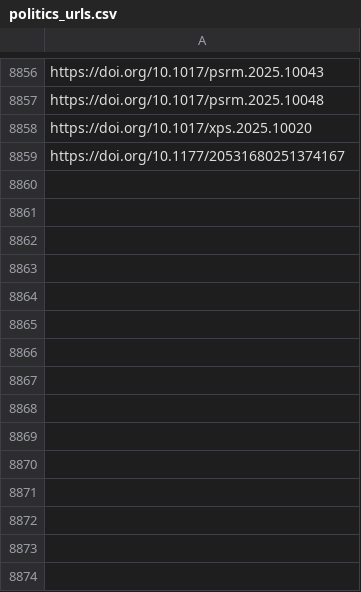
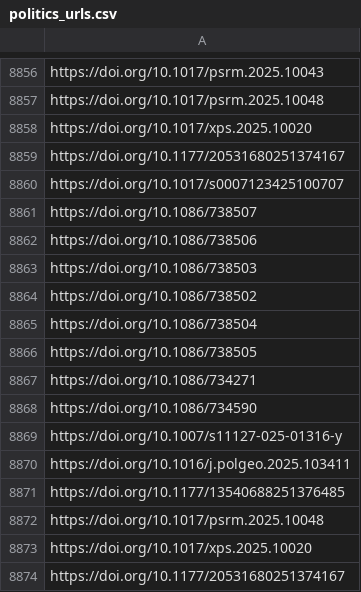
Before and after one commit to jacob-long/picnic, a CSV file: memory/politics_urls.csv, drawn as a sheet; only a part is shown, gaps mark what is left out.

```diff
--- a/memory/politics_urls.csv
+++ b/memory/politics_urls.csv
@@ -8859 +8859,16 @@ https://doi.org/10.1017/xps.2025.10020
 https://doi.org/10.1177/20531680251374167
+https://doi.org/10.1017/s0007123425100707
+https://doi.org/10.1086/738507
+https://doi.org/10.1086/738506
+https://doi.org/10.1086/738503
+https://doi.org/10.1086/738502
+https://doi.org/10.1086/738504
+https://doi.org/10.1086/738505
+https://doi.org/10.1086/734271
+https://doi.org/10.1086/734590
+https://doi.org/10.1007/s11127-025-01316-y
+https://doi.org/10.1016/j.polgeo.2025.103411
+https://doi.org/10.1177/13540688251376485
+https://doi.org/10.1017/psrm.2025.10048
+https://doi.org/10.1017/xps.2025.10020
+https://doi.org/10.1177/20531680251374167
```
Also changed, not shown: memory/communication_urls.csv, memory/po_urls.csv, 11 other files.
